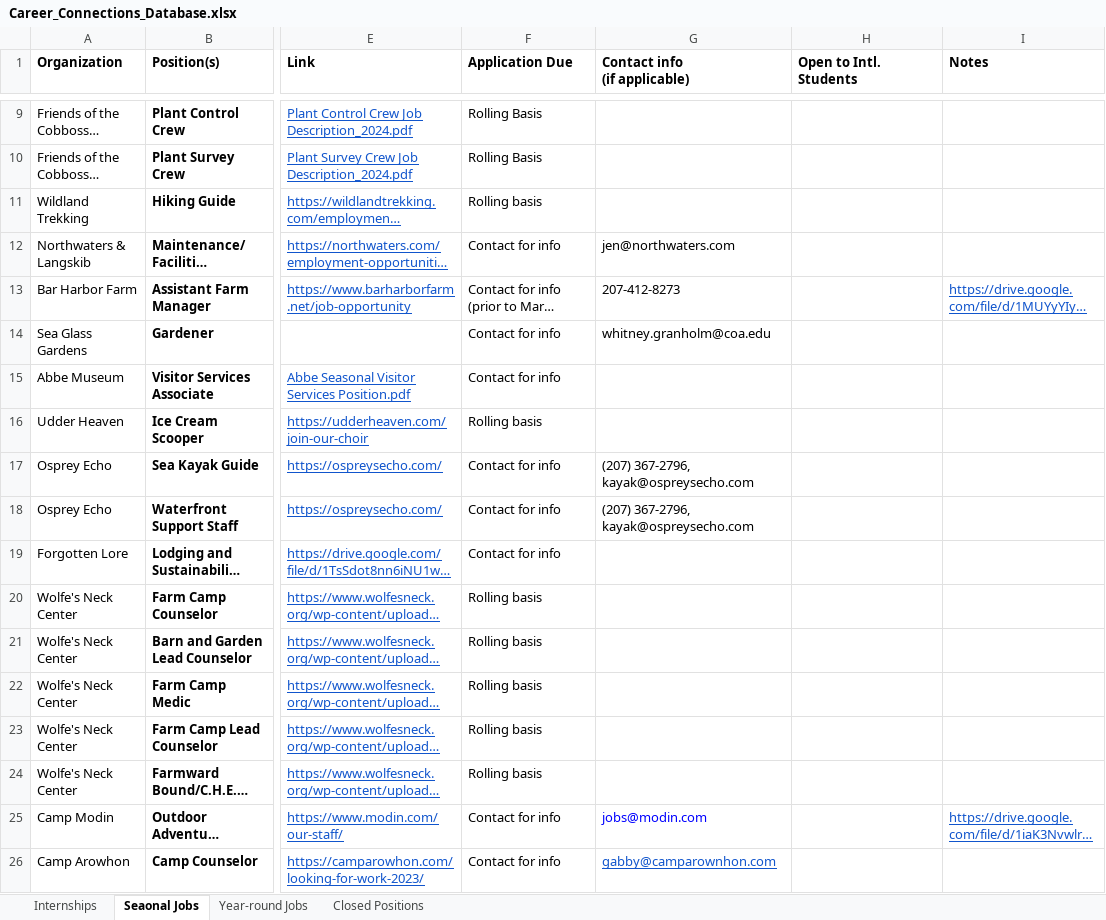
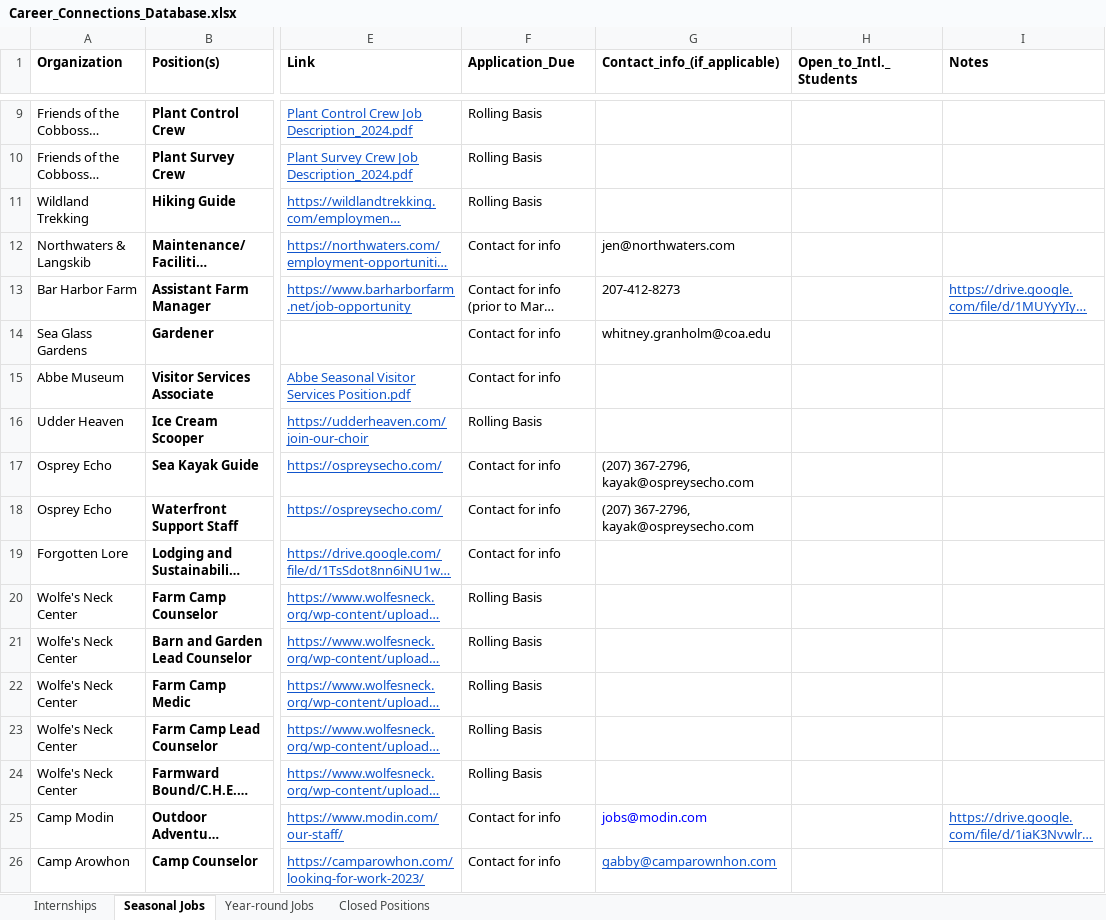
Before and after one commit to RudolfsLukasevics/coa-internship, an Excel workbook: data/Career_Connections_Database.xlsx, sheet Seasonal Jobs, drawn as a sheet; only a part is shown, gaps mark what is left out; long unchanged cells end in …; values as stored, in another font and other column widths than the file's, no borders; ↵ is a line break in a cell; the diff names each change by its address in the sheet, - before the commit and + after, or states it on an @@ line.

```diff
--- a/data/Career_Connections_Database.xlsx (sheet Seasonal Jobs)
+++ b/data/Career_Connections_Database.xlsx (sheet Seasonal Jobs)
-sheet tab: Seaonal Jobs
+sheet tab: Seasonal Jobs
-F1: Application Due
+F1: Application_Due
-G1: Contact info ↵ (if applicable)
+G1: Contact_info_(if_applicable)
-H1: Open to Intl. Students
+H1: Open_to_Intl._Students
-F11 (Application_Due): Rolling basis
+F11 (Application_Due): Rolling Basis
-F16 (Application_Due): Rolling basis
+F16 (Application_Due): Rolling Basis
-F20:F24 (Application_Due): Rolling basis
+F20:F24 (Application_Due): Rolling Basis
```
Also changed, not shown: sheet Closed Positions, sheet Internships, sheet Year-round Jobs, 1 other file.
